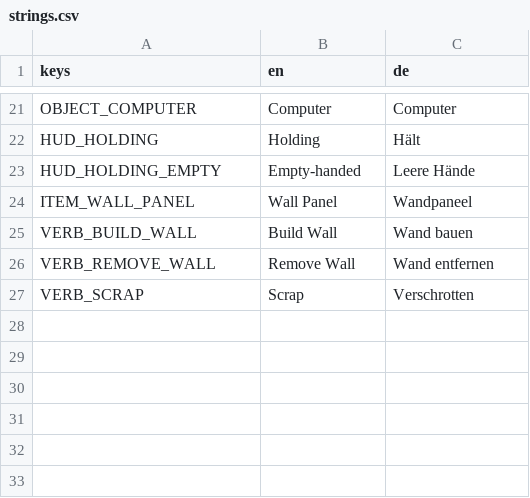
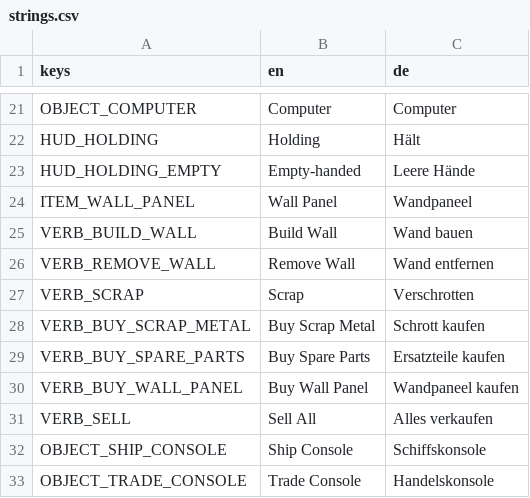
Before and after one commit to Malbios/scavengineers, a CSV file: Localization/strings.csv, drawn as a sheet; only a part is shown, gaps mark what is left out; the diff names each change by its address in the sheet, - before the commit and + after, or states it on an @@ line.

Commit message:
Add Station, a travel console, and a trade console
Closes the core loop's missing travel beat: the Home Ship now starts
docked at a new Station (with a stub Buy/Sell trade console) and
undocks/travels/docks to the Derelict via a timed console verb,
replacing the always-open airlock. Forcing an airlock open while
undocked vents to vacuum instead of bridging to a ship that isn't
there, reusing the existing hull-breach mechanic. Deletes the dead
instant-scene-swap travel scaffolding this superseded.

```diff
--- a/Localization/strings.csv
+++ b/Localization/strings.csv
+row 28: VERB_BUY_SCRAP_METAL | Buy Scrap Metal | Schrott kaufen
+row 29: VERB_BUY_SPARE_PARTS | Buy Spare Parts | Ersatzteile kaufen
+row 30: VERB_BUY_WALL_PANEL | Buy Wall Panel | Wandpaneel kaufen
+row 31: VERB_SELL | Sell All | Alles verkaufen
+row 32: OBJECT_SHIP_CONSOLE | Ship Console | Schiffskonsole
+row 33: OBJECT_TRADE_CONSOLE | Trade Console | Handelskonsole
```
Also changed, not shown: 16 other files.
